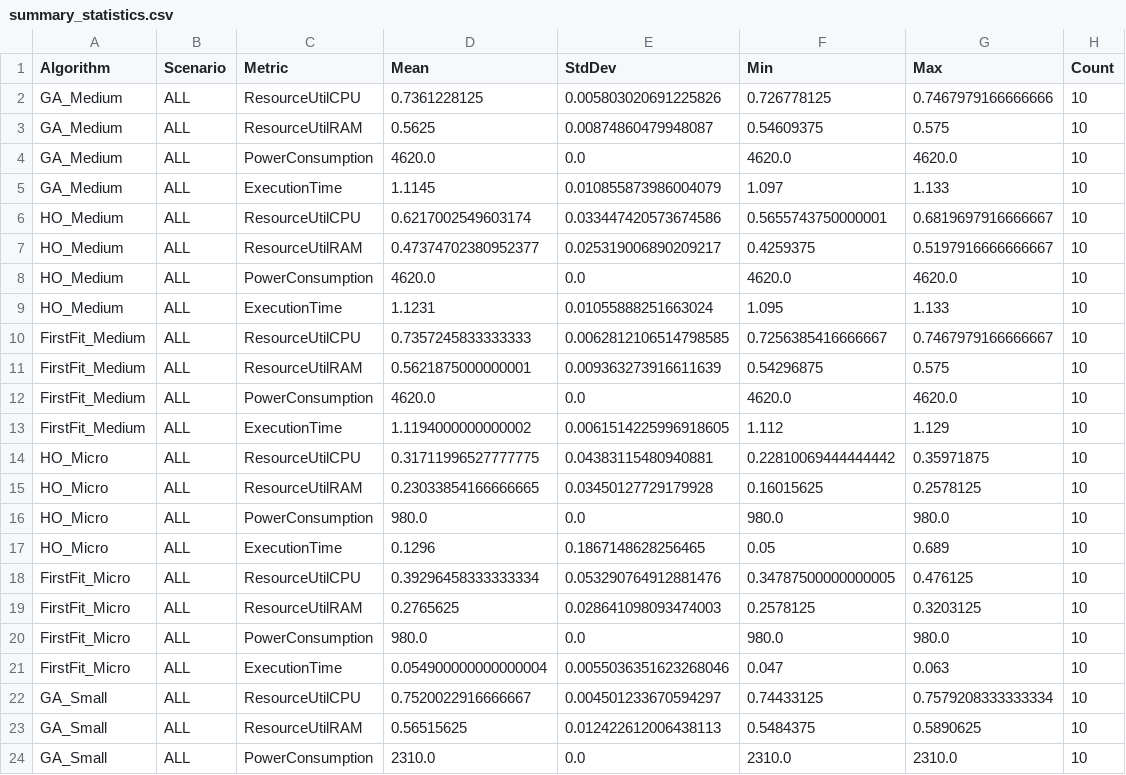
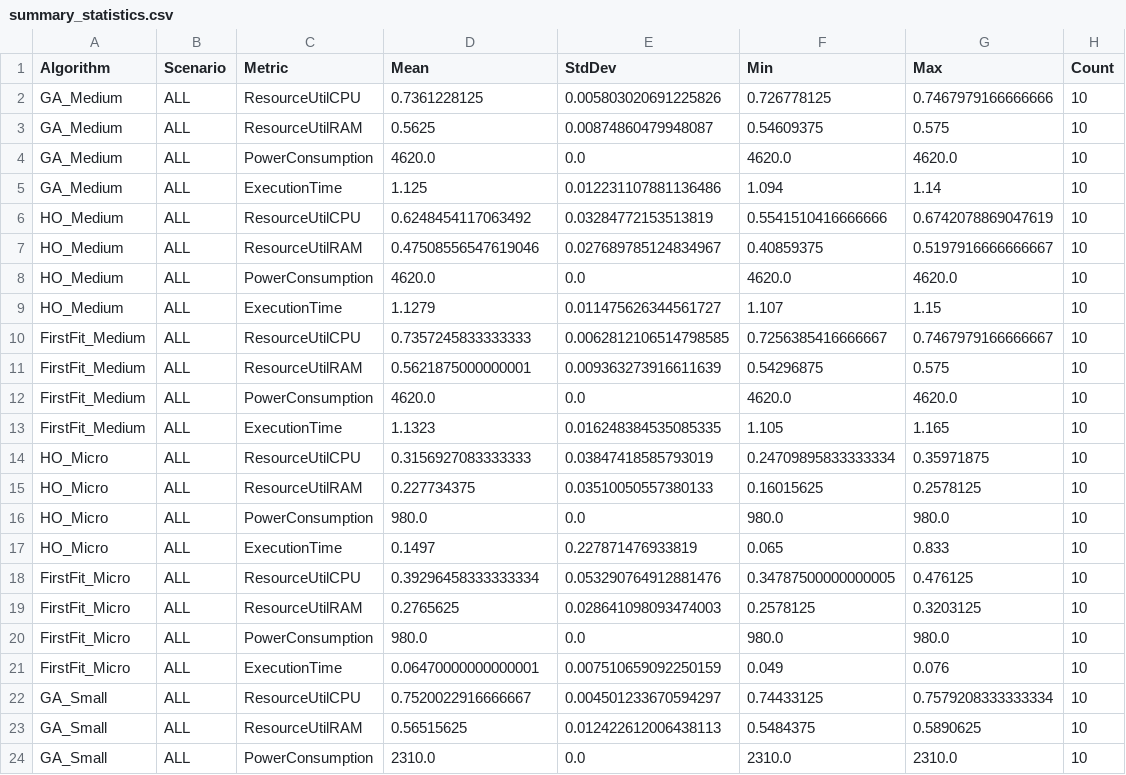
Before and after one commit to puneet-chandna/cloudsim-ho-research-V2, a CSV file: results/run_1f3219ef_20250912_162605/statistical_analysis/summary_statistics.csv (was results/run_9ab68b50_20250911_174001/statistical_analysis/summary_statistics.csv), drawn as a sheet; only a part is shown; the diff covers the shown part only.

```diff
--- a/results/run_9ab68b50_20250911_174001/statistical_analysis/summary_statistics.csv
+++ b/results/run_1f3219ef_20250912_162605/statistical_analysis/summary_statistics.csv
@@ -4,7 +4,7 @@ GA_Medium,ALL,ResourceUtilRAM,0.5625,0.00874860479948087,0.54609375,0.575,10
 GA_Medium,ALL,PowerConsumption,4620.0,0.0,4620.0,4620.0,10
-GA_Medium,ALL,ExecutionTime,1.1145,0.010855873986004079,1.097,1.133,10
-HO_Medium,ALL,ResourceUtilCPU,0.6217002549603174,0.033447420573674586,0.5655743750000001,0.6819697916666667,10
-HO_Medium,ALL,ResourceUtilRAM,0.47374702380952377,0.025319006890209217,0.4259375,0.5197916666666667,10
+GA_Medium,ALL,ExecutionTime,1.125,0.012231107881136486,1.094,1.14,10
+HO_Medium,ALL,ResourceUtilCPU,0.6248454117063492,0.03284772153513819,0.5541510416666666,0.6742078869047619,10
+HO_Medium,ALL,ResourceUtilRAM,0.47508556547619046,0.027689785124834967,0.40859375,0.5197916666666667,10
 HO_Medium,ALL,PowerConsumption,4620.0,0.0,4620.0,4620.0,10
-HO_Medium,ALL,ExecutionTime,1.1231,0.01055888251663024,1.095,1.133,10
+HO_Medium,ALL,ExecutionTime,1.1279,0.011475626344561727,1.107,1.15,10
 FirstFit_Medium,ALL,ResourceUtilCPU,0.7357245833333333,0.0062812106514798585,0.7256385416666667,0.7467979166666667,10
@@ -12,7 +12,7 @@ FirstFit_Medium,ALL,ResourceUtilRAM,0.5621875000000001,0.009363273916611639,0.54
 FirstFit_Medium,ALL,PowerConsumption,4620.0,0.0,4620.0,4620.0,10
-FirstFit_Medium,ALL,ExecutionTime,1.1194000000000002,0.0061514225996918605,1.112,1.129,10
-HO_Micro,ALL,ResourceUtilCPU,0.31711996527777775,0.04383115480940881,0.22810069444444442,0.35971875,10
-HO_Micro,ALL,ResourceUtilRAM,0.23033854166666665,0.03450127729179928,0.16015625,0.2578125,10
+FirstFit_Medium,ALL,ExecutionTime,1.1323,0.016248384535085335,1.105,1.165,10
+HO_Micro,ALL,ResourceUtilCPU,0.3156927083333333,0.03847418585793019,0.24709895833333334,0.35971875,10
+HO_Micro,ALL,ResourceUtilRAM,0.227734375,0.03510050557380133,0.16015625,0.2578125,10
 HO_Micro,ALL,PowerConsumption,980.0,0.0,980.0,980.0,10
-HO_Micro,ALL,ExecutionTime,0.1296,0.1867148628256465,0.05,0.689,10
+HO_Micro,ALL,ExecutionTime,0.1497,0.227871476933819,0.065,0.833,10
 FirstFit_Micro,ALL,ResourceUtilCPU,0.39296458333333334,0.053290764912881476,0.34787500000000005,0.476125,10
@@ -20,3 +20,3 @@ FirstFit_Micro,ALL,ResourceUtilRAM,0.2765625,0.028641098093474003,0.2578125,0.32
 FirstFit_Micro,ALL,PowerConsumption,980.0,0.0,980.0,980.0,10
-FirstFit_Micro,ALL,ExecutionTime,0.054900000000000004,0.0055036351623268046,0.047,0.063,10
+FirstFit_Micro,ALL,ExecutionTime,0.06470000000000001,0.007510659092250159,0.049,0.076,10
 GA_Small,ALL,ResourceUtilCPU,0.7520022916666667,0.004501233670594297,0.74433125,0.7579208333333334,10
```
Also changed, not shown: 21 edited cells elsewhere in this file, 25 other files.
